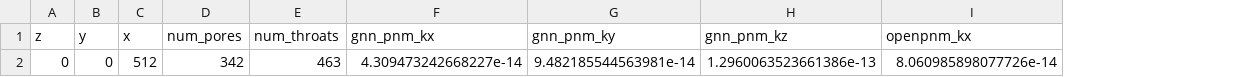
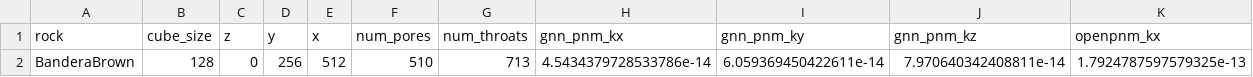
Before and after one commit to mxzt9/Micro-CT, a CSV file: outputs/full_pipeline_summary.csv, drawn as a sheet; only a part is shown; removed rows and columns are numbered as before the commit, all else as after; rows hold the shown columns only; the diff names each change by its address in the sheet, - before the commit and + after, or states it on an @@ line.

```diff
--- a/outputs/full_pipeline_summary.csv
+++ b/outputs/full_pipeline_summary.csv
+column A (rock), empty
+column B (cube_size), empty
-row 2: 0 | 0 | 512 | 342 | 463 | 4.309473242668227e-14 | 9.482185544563981e-14 | 1.2960063523661386e-13 | 8.060985898077726e-14
+row 2: BanderaBrown | 128 | 0 | 256 | 512 | 510 | 713 | 4.5434379728533786e-14 | 6.059369450422611e-14 | 7.970640342408811e-14 | 1.7924787597579325e-13
```
Also changed, not shown: outputs/networks/network_train_summary.csv, 52 other files.
